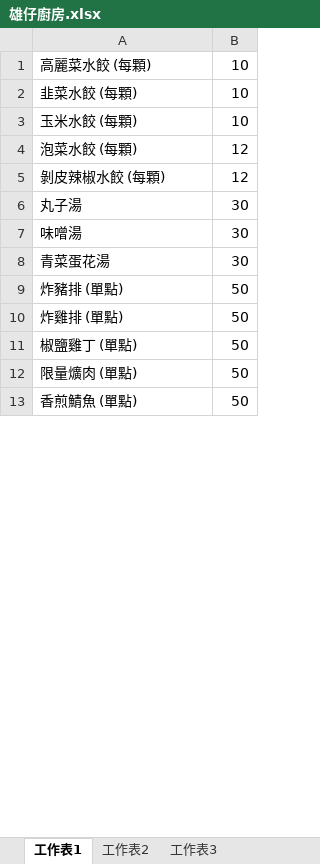
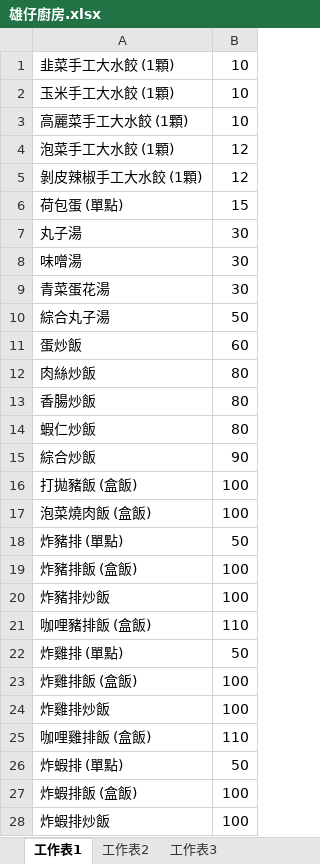
Before and after one commit to smallno818/bendon-system, an Excel workbook: stores picture/雄仔廚房.xlsx, sheet 工作表1, drawn as a sheet; only a part is shown; the shorter side is filled out with more unchanged rows; values as stored, in another font and other column widths than the file's, no borders; removed rows and columns are numbered as before the commit, all else as after; the diff covers the shown part only; the diff names each change by its address in the sheet, - before the commit and + after, or states it on an @@ line.

```diff
--- a/stores picture/雄仔廚房.xlsx (sheet 工作表1)
+++ b/stores picture/雄仔廚房.xlsx (sheet 工作表1)
-row 1: 高麗菜水餃 (每顆) | 10
-A1: 韭菜水餃 (每顆)
+A1: 韭菜手工大水餃 (1顆)
-A2: 玉米水餃 (每顆)
+A2: 玉米手工大水餃 (1顆)
+row 3: 高麗菜手工大水餃 (1顆) | 10
-A4: 泡菜水餃 (每顆)
+A4: 泡菜手工大水餃 (1顆)
-A5: 剝皮辣椒水餃 (每顆)
+A5: 剝皮辣椒手工大水餃 (1顆)
+row 6: 荷包蛋 (單點) | 15
+row 10: 綜合丸子湯 | 50
@@ row 14 moved to row 11: 蛋炒飯 @@
+row 12: 肉絲炒飯 | 80
+row 13: 香腸炒飯 | 80
+row 14: 蝦仁炒飯 | 80
+row 15: 綜合炒飯 | 90
+row 16: 打拋豬飯 (盒飯) | 100
+row 17: 泡菜燒肉飯 (盒飯) | 100
+row 19: 炸豬排飯 (盒飯) | 100
+row 20: 炸豬排炒飯 | 100
+row 21: 咖哩豬排飯 (盒飯) | 110
+row 23: 炸雞排飯 (盒飯) | 100
+row 24: 炸雞排炒飯 | 100
+row 25: 咖哩雞排飯 (盒飯) | 110
+row 26: 炸蝦排 (單點) | 50
+row 27: 炸蝦排飯 (盒飯) | 100
+row 28: 炸蝦排炒飯 | 100
```
Also changed, not shown: 10 added rows, 10 removed rows, 1 moved row and 5 edited cells elsewhere in this sheet, stores picture/倷食廚房.xlsx, stores picture/鮮饗宴.xlsx, 22 other files.
